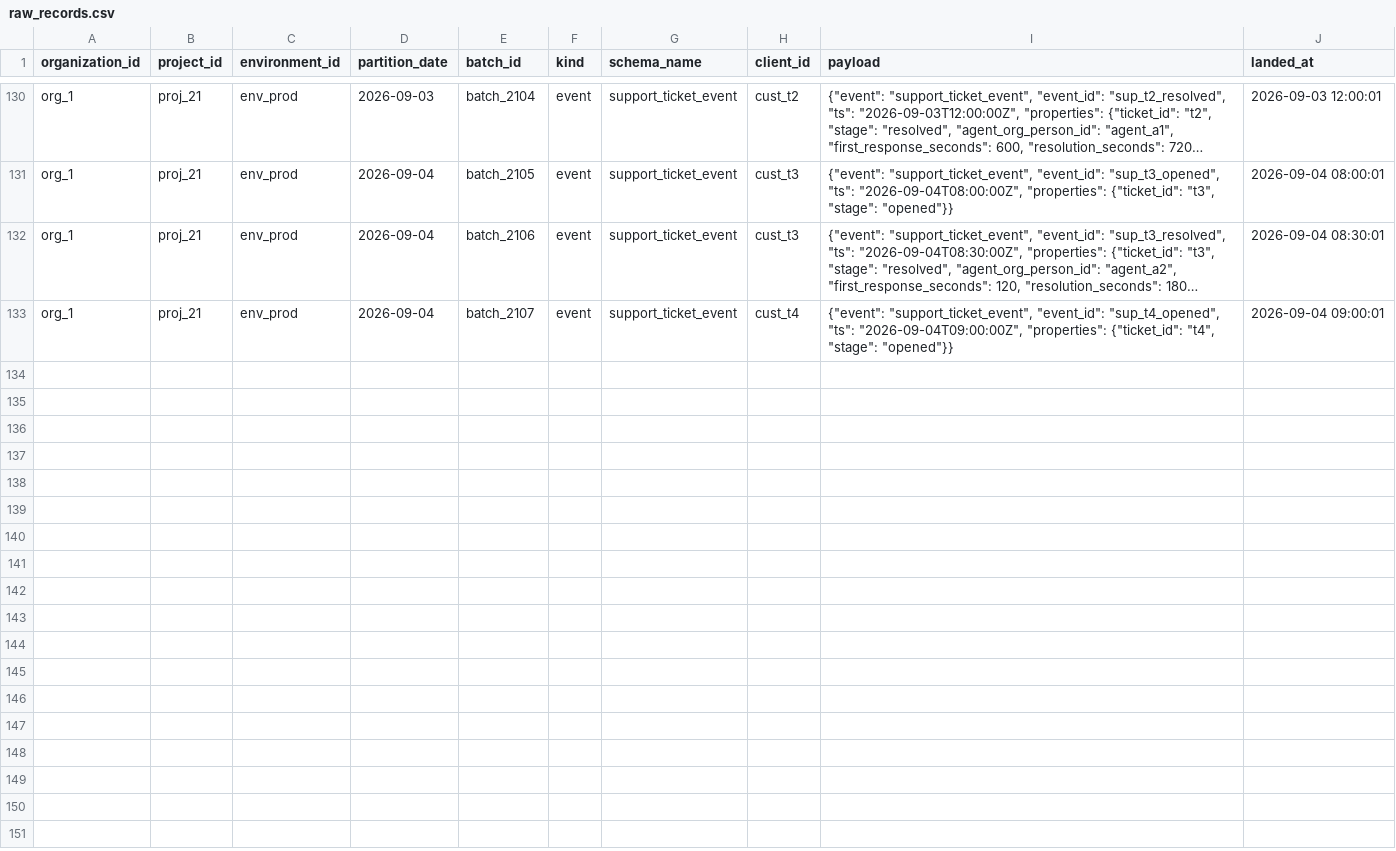
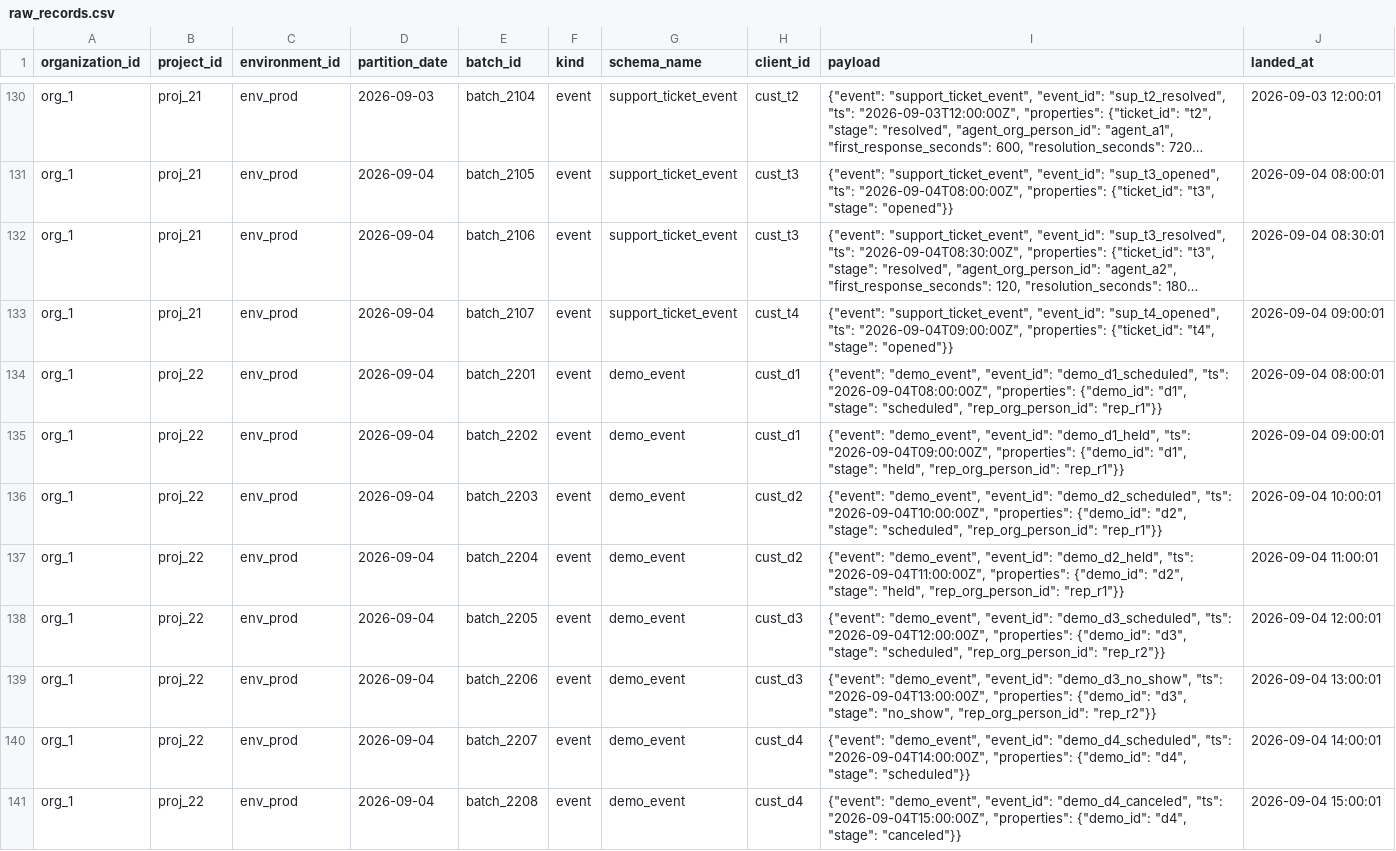
Before and after one commit to yarivluts/smart-marketing, a CSV file: packages/dbt-transform/dbt/seeds/raw_records.csv, drawn as a sheet; only a part is shown, gaps mark what is left out; long unchanged cells end in …; the diff names each change by its address in the sheet, - before the commit and + after, or states it on an @@ line.

```diff
--- a/packages/dbt-transform/dbt/seeds/raw_records.csv
+++ b/packages/dbt-transform/dbt/seeds/raw_records.csv
+row 134: org_1 | proj_22 | env_prod | 2026-09-04 | batch_2201 | event | demo_event | cust_d1 | {"event": "demo_event", "event_id": "demo_d1_scheduled", "ts": "2026-09-04T08:00:00Z", "properties": {"demo_id": "d1", "stage": "scheduled", "rep_org_person_id": "rep_r1"}} | 2026-09-04 08:00:01
+row 135: org_1 | proj_22 | env_prod | 2026-09-04 | batch_2202 | event | demo_event | cust_d1 | {"event": "demo_event", "event_id": "demo_d1_held", "ts": "2026-09-04T09:00:00Z", "properties": {"demo_id": "d1", "stage": "held", "rep_org_person_id": "rep_r1"}} | 2026-09-04 09:00:01
+row 136: org_1 | proj_22 | env_prod | 2026-09-04 | batch_2203 | event | demo_event | cust_d2 | {"event": "demo_event", "event_id": "demo_d2_scheduled", "ts": "2026-09-04T10:00:00Z", "properties": {"demo_id": "d2", "stage": "scheduled", "rep_org_person_id": "rep_r1"}} | 2026-09-04 10:00:01
+row 137: org_1 | proj_22 | env_prod | 2026-09-04 | batch_2204 | event | demo_event | cust_d2 | {"event": "demo_event", "event_id": "demo_d2_held", "ts": "2026-09-04T11:00:00Z", "properties": {"demo_id": "d2", "stage": "held", "rep_org_person_id": "rep_r1"}} | 2026-09-04 11:00:01
+row 138: org_1 | proj_22 | env_prod | 2026-09-04 | batch_2205 | event | demo_event | cust_d3 | {"event": "demo_event", "event_id": "demo_d3_scheduled", "ts": "2026-09-04T12:00:00Z", "properties": {"demo_id": "d3", "stage": "scheduled", "rep_org_person_id": "rep_r2"}} | 2026-09-04 12:00:01
+row 139: org_1 | proj_22 | env_prod | 2026-09-04 | batch_2206 | event | demo_event | cust_d3 | {"event": "demo_event", "event_id": "demo_d3_no_show", "ts": "2026-09-04T13:00:00Z", "properties": {"demo_id": "d3", "stage": "no_show", "rep_org_person_id": "rep_r2"}} | 2026-09-04 13:00:01
+row 140: org_1 | proj_22 | env_prod | 2026-09-04 | batch_2207 | event | demo_event | cust_d4 | {"event": "demo_event", "event_id": "demo_d4_scheduled", "ts": "2026-09-04T14:00:00Z", "properties": {"demo_id": "d4", "stage": "scheduled"}} | 2026-09-04 14:00:01
+row 141: org_1 | proj_22 | env_prod | 2026-09-04 | batch_2208 | event | demo_event | cust_d4 | {"event": "demo_event", "event_id": "demo_d4_canceled", "ts": "2026-09-04T15:00:00Z", "properties": {"demo_id": "d4", "stage": "canceled"}} | 2026-09-04 15:00:01
```
Also changed, not shown: 28 other files.
